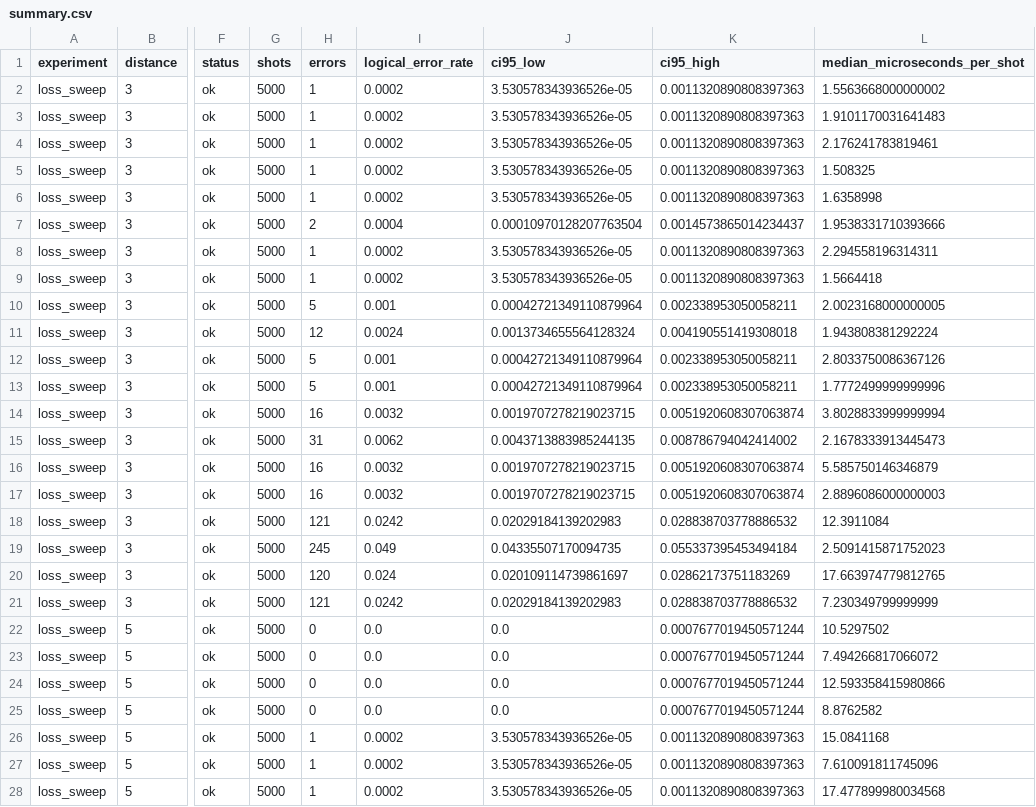
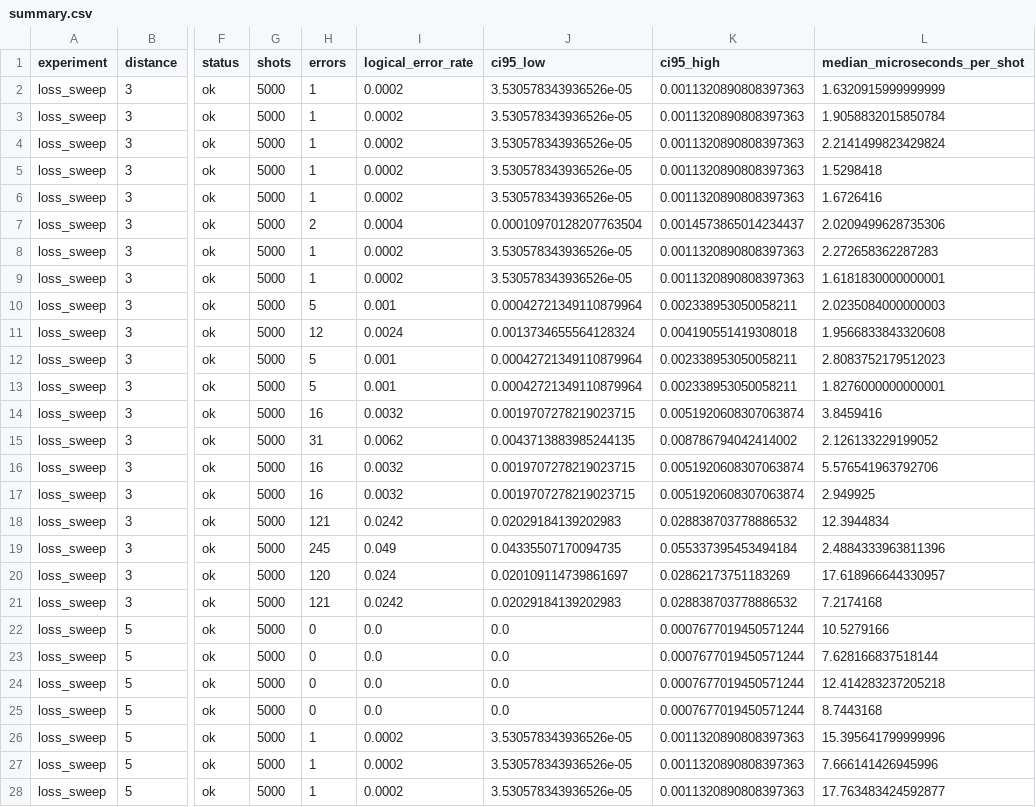
Before and after one commit to nzy1997/rust-qec, a CSV file: site/static/data/atom-loss/summary.csv, drawn as a sheet; only a part is shown, gaps mark what is left out; the diff covers the shown part only; the diff names each change by its address in the sheet, - before the commit and + after, or states it on an @@ line.

Commit message:
bench: rebind atom-loss evidence after base update

```diff
--- a/site/static/data/atom-loss/summary.csv
+++ b/site/static/data/atom-loss/summary.csv
-L2 (median_microseconds_per_shot): 1.5563668000000002
+L2 (median_microseconds_per_shot): 1.6320915999999999
-L3 (median_microseconds_per_shot): 1.9101170031641483
+L3 (median_microseconds_per_shot): 1.9058832015850784
-L4 (median_microseconds_per_shot): 2.176241783819461
+L4 (median_microseconds_per_shot): 2.2141499823429824
-L5 (median_microseconds_per_shot): 1.508325
+L5 (median_microseconds_per_shot): 1.5298418
-L6 (median_microseconds_per_shot): 1.6358998
+L6 (median_microseconds_per_shot): 1.6726416
-L7 (median_microseconds_per_shot): 1.9538331710393666
+L7 (median_microseconds_per_shot): 2.0209499628735306
-L8 (median_microseconds_per_shot): 2.294558196314311
+L8 (median_microseconds_per_shot): 2.272658362287283
-L9 (median_microseconds_per_shot): 1.5664418
+L9 (median_microseconds_per_shot): 1.6181830000000001
-L10 (median_microseconds_per_shot): 2.0023168000000005
+L10 (median_microseconds_per_shot): 2.0235084000000003
-L11 (median_microseconds_per_shot): 1.943808381292224
+L11 (median_microseconds_per_shot): 1.9566833843320608
-L12 (median_microseconds_per_shot): 2.8033750086367126
+L12 (median_microseconds_per_shot): 2.8083752179512023
-L13 (median_microseconds_per_shot): 1.7772499999999996
+L13 (median_microseconds_per_shot): 1.8276000000000001
-L14 (median_microseconds_per_shot): 3.8028833999999994
+L14 (median_microseconds_per_shot): 3.8459416
-L15 (median_microseconds_per_shot): 2.1678333913445473
+L15 (median_microseconds_per_shot): 2.126133229199052
-L16 (median_microseconds_per_shot): 5.585750146346879
+L16 (median_microseconds_per_shot): 5.576541963792706
-L17 (median_microseconds_per_shot): 2.8896086000000003
+L17 (median_microseconds_per_shot): 2.949925
-L18 (median_microseconds_per_shot): 12.3911084
+L18 (median_microseconds_per_shot): 12.3944834
-L19 (median_microseconds_per_shot): 2.5091415871752023
+L19 (median_microseconds_per_shot): 2.4884333963811396
-L20 (median_microseconds_per_shot): 17.663974779812765
+L20 (median_microseconds_per_shot): 17.618966644330957
-L21 (median_microseconds_per_shot): 7.230349799999999
+L21 (median_microseconds_per_shot): 7.2174168
-L22 (median_microseconds_per_shot): 10.5297502
+L22 (median_microseconds_per_shot): 10.5279166
-L23 (median_microseconds_per_shot): 7.494266817066072
+L23 (median_microseconds_per_shot): 7.628166837518144
-L24 (median_microseconds_per_shot): 12.593358415980866
+L24 (median_microseconds_per_shot): 12.414283237205218
-L25 (median_microseconds_per_shot): 8.8762582
+L25 (median_microseconds_per_shot): 8.7443168
-L26 (median_microseconds_per_shot): 15.0841168
+L26 (median_microseconds_per_shot): 15.395641799999996
-L27 (median_microseconds_per_shot): 7.610091811745096
+L27 (median_microseconds_per_shot): 7.666141426945996
-L28 (median_microseconds_per_shot): 17.477899980034568
+L28 (median_microseconds_per_shot): 17.763483424592877
```
Also changed, not shown: 39 edited cells elsewhere in this file, site/static/data/atom-loss/timing-sweep.csv, 24 other files.
